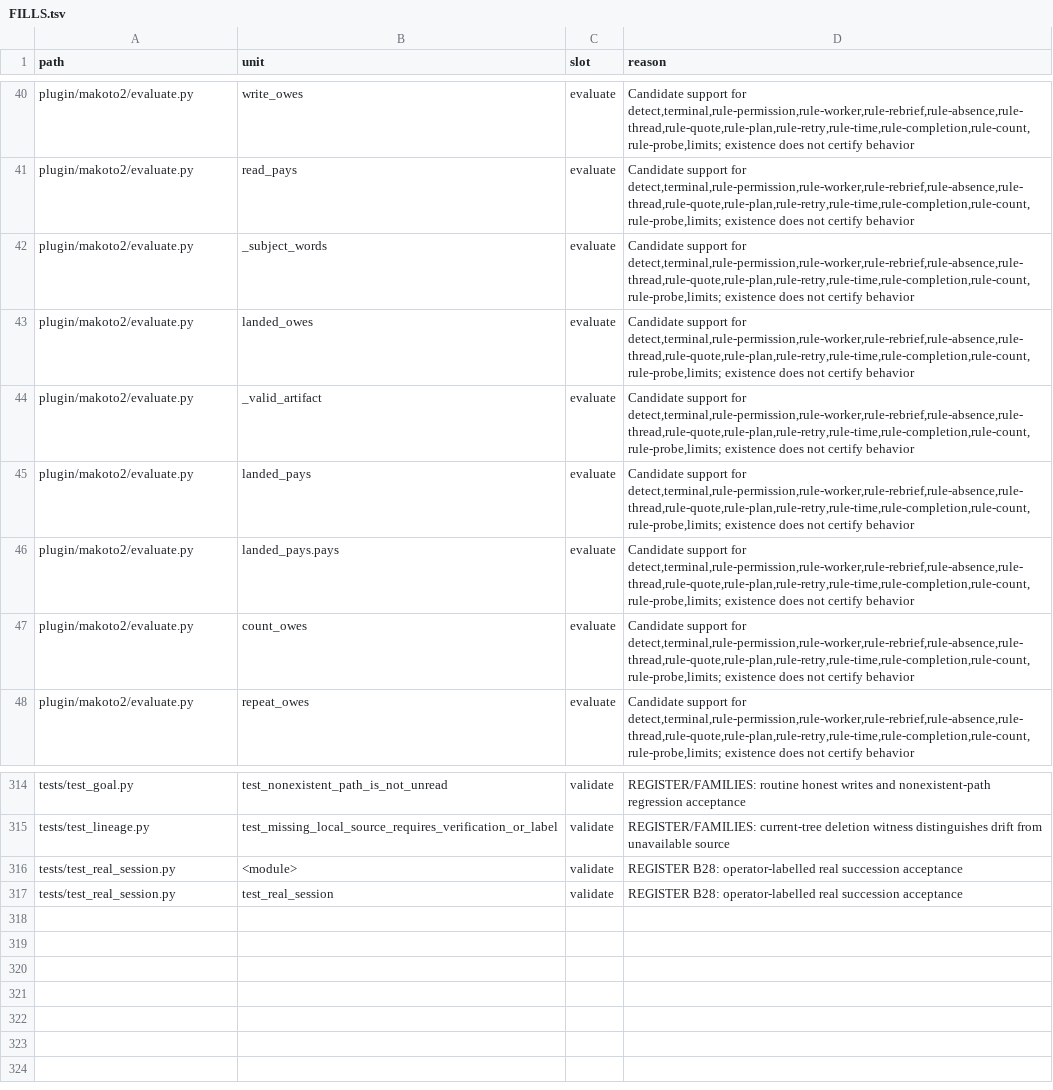
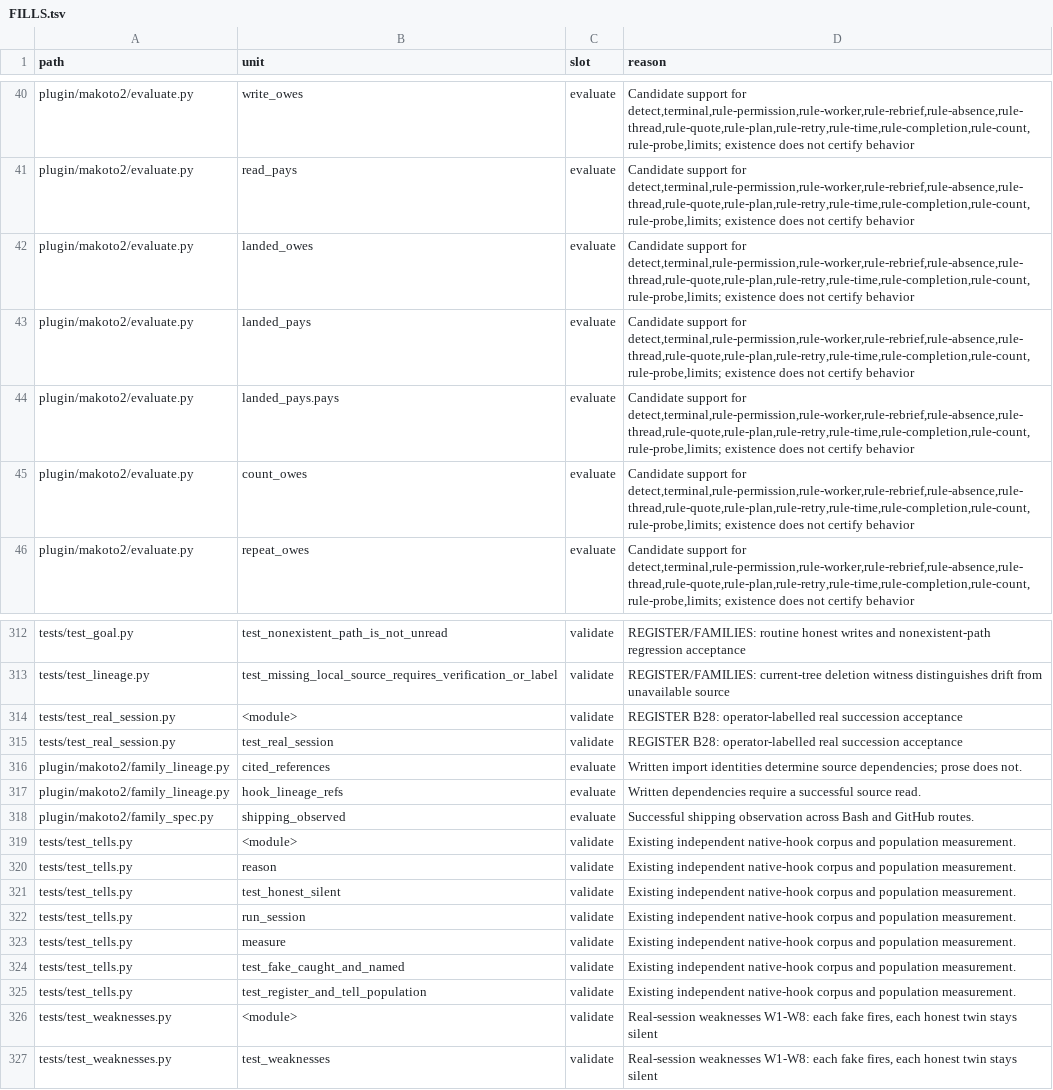
Before and after one commit to Clear-Sights/Makoto, a TSV file: mesh/FILLS.tsv, drawn as a sheet; only a part is shown, gaps mark what is left out.

Commit message:
Fire only on the observation that separates a valid action from an invalid one
A replay of five real sessions gave 36 fires; checked against the record, none
was valid. Each family now fires on one present-or-absent observation: a settled
Bash with no failure text is a success; the latest run of a subject decides its
state; shipping counts on every route; lineage needs a written unit with an unread
dependency; other_plan needs an action on a foreign instruction; numbers are whole
tokens. Goal fakes that demanded a fire without the tell now carry it.
Real-session weakness pairs run in tests/test_weaknesses.py.

```diff
--- a/mesh/FILLS.tsv
+++ b/mesh/FILLS.tsv
@@ -41,5 +41,3 @@ plugin/makoto2/evaluate.py	write_owes	evaluate	Candidate support for detect,term
 plugin/makoto2/evaluate.py	read_pays	evaluate	Candidate support for detect,terminal,rule-permission,rule-worker,rule-rebrief,rule-absence,rule-thread,rule-quote,rule-plan,rule-retry,rule-time,rule-completion,rule-count,rule-probe,limits; existence does not certify behavior
-plugin/makoto2/evaluate.py	_subject_words	evaluate	Candidate support for detect,terminal,rule-permission,rule-worker,rule-rebrief,rule-absence,rule-thread,rule-quote,rule-plan,rule-retry,rule-time,rule-completion,rule-count,rule-probe,limits; existence does not certify behavior
 plugin/makoto2/evaluate.py	landed_owes	evaluate	Candidate support for detect,terminal,rule-permission,rule-worker,rule-rebrief,rule-absence,rule-thread,rule-quote,rule-plan,rule-retry,rule-time,rule-completion,rule-count,rule-probe,limits; existence does not certify behavior
-plugin/makoto2/evaluate.py	_valid_artifact	evaluate	Candidate support for detect,terminal,rule-permission,rule-worker,rule-rebrief,rule-absence,rule-thread,rule-quote,rule-plan,rule-retry,rule-time,rule-completion,rule-count,rule-probe,limits; existence does not certify behavior
 plugin/makoto2/evaluate.py	landed_pays	evaluate	Candidate support for detect,terminal,rule-permission,rule-worker,rule-rebrief,rule-absence,rule-thread,rule-quote,rule-plan,rule-retry,rule-time,rule-completion,rule-count,rule-probe,limits; existence does not certify behavior
@@ -317 +315,13 @@ tests/test_real_session.py	<module>	validate	REGISTER B28: operator-labelled rea
 tests/test_real_session.py	test_real_session	validate	REGISTER B28: operator-labelled real succession acceptance
+plugin/makoto2/family_lineage.py	cited_references	evaluate	Written import identities determine source dependencies; prose does not.
+plugin/makoto2/family_lineage.py	hook_lineage_refs	evaluate	Written dependencies require a successful source read.
+plugin/makoto2/family_spec.py	shipping_observed	evaluate	Successful shipping observation across Bash and GitHub routes.
+tests/test_tells.py	<module>	validate	Existing independent native-hook corpus and population measurement.
+tests/test_tells.py	reason	validate	Existing independent native-hook corpus and population measurement.
+tests/test_tells.py	test_honest_silent	validate	Existing independent native-hook corpus and population measurement.
+tests/test_tells.py	run_session	validate	Existing independent native-hook corpus and population measurement.
+tests/test_tells.py	measure	validate	Existing independent native-hook corpus and population measurement.
+tests/test_tells.py	test_fake_caught_and_named	validate	Existing independent native-hook corpus and population measurement.
+tests/test_tells.py	test_register_and_tell_population	validate	Existing independent native-hook corpus and population measurement.
+tests/test_weaknesses.py	<module>	validate	Real-session weaknesses W1-W8: each fake fires, each honest twin stays silent
+tests/test_weaknesses.py	test_weaknesses	validate	Real-session weaknesses W1-W8: each fake fires, each honest twin stays silent
```
Also changed, not shown: TASKS.tsv, 14 other files.
